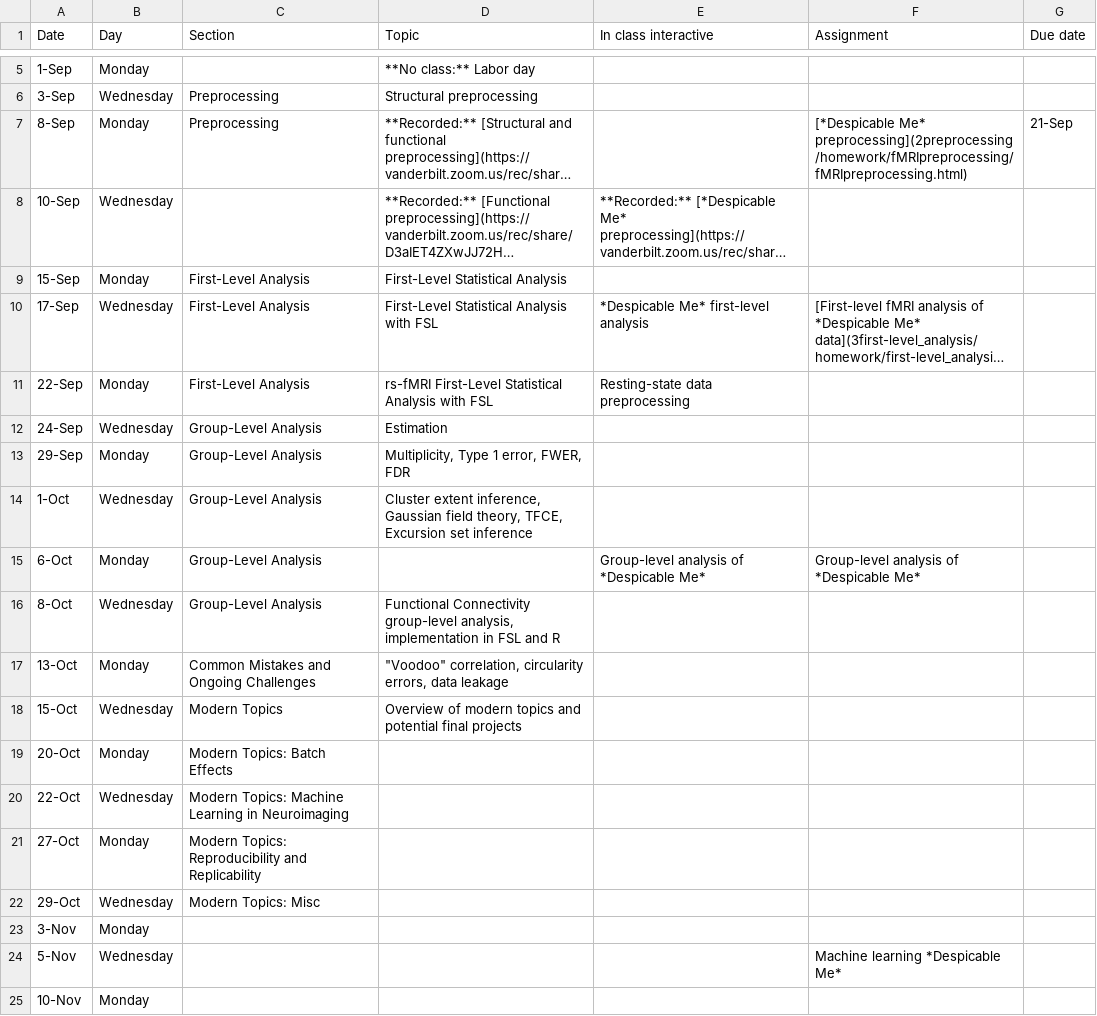
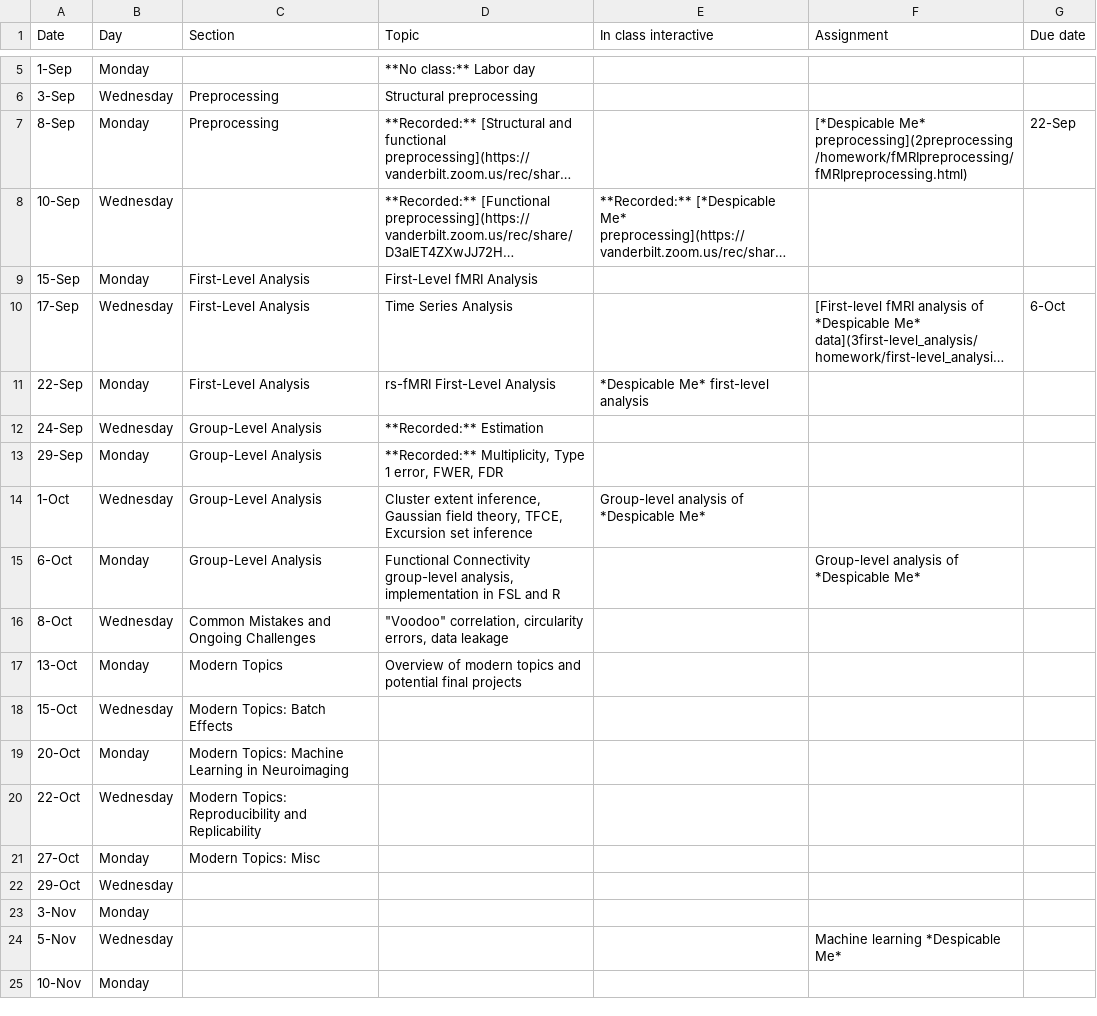
Before and after one commit to simonvandekar/SMN, a CSV file: courseSchedule.csv, drawn as a sheet; only a part is shown, gaps mark what is left out; long unchanged cells end in …; the diff names each change by its address in the sheet, - before the commit and + after, or states it on an @@ line.

Commit message:
Updated section 4 notes and schedule.

```diff
--- a/courseSchedule.csv
+++ b/courseSchedule.csv
-G7 (Due date): 21-Sep
+G7 (Due date): 22-Sep
-D9 (Topic): First-Level Statistical Analysis
+D9 (Topic): First-Level fMRI Analysis
-D10 (Topic): First-Level Statistical Analysis with FSL
+D10 (Topic): Time Series Analysis
-E10 (In class interactive): *Despicable Me* first-level analysis
+E10 (In class interactive): (empty)
-G10 (Due date): (empty)
+G10 (Due date): 6-Oct
-D11 (Topic): rs-fMRI First-Level Statistical Analysis with FSL
+D11 (Topic): rs-fMRI First-Level Analysis
-E11 (In class interactive): Resting-state data preprocessing
+E11 (In class interactive): *Despicable Me* first-level analysis
-D12 (Topic): Estimation
+D12 (Topic): **Recorded:** Estimation
-D13 (Topic): Multiplicity, Type 1 error, FWER, FDR
+D13 (Topic): **Recorded:** Multiplicity, Type 1 error, FWER, FDR
-E14 (In class interactive): (empty)
+E14 (In class interactive): Group-level analysis of *Despicable Me*
-D15 (Topic): (empty)
+D15 (Topic): Functional Connectivity group-level analysis, implementation in FSL and R
-E15 (In class interactive): Group-level analysis of *Despicable Me*
+E15 (In class interactive): (empty)
-C16 (Section): Group-Level Analysis
+C16 (Section): Common Mistakes and Ongoing Challenges
-D16 (Topic): Functional Connectivity group-level analysis, implementation in FSL and R
+D16 (Topic): "Voodoo" correlation, circularity errors, data leakage
-C17 (Section): Common Mistakes and Ongoing Challenges
+C17 (Section): Modern Topics
-D17 (Topic): "Voodoo" correlation, circularity errors, data leakage
+D17 (Topic): Overview of modern topics and potential final projects
-C18 (Section): Modern Topics
+C18 (Section): Modern Topics: Batch Effects
-D18 (Topic): Overview of modern topics and potential final projects
+D18 (Topic): (empty)
-C19 (Section): Modern Topics: Batch Effects
+C19 (Section): Modern Topics: Machine Learning in Neuroimaging
-C20 (Section): Modern Topics: Machine Learning in Neuroimaging
+C20 (Section): Modern Topics: Reproducibility and Replicability
-C21 (Section): Modern Topics: Reproducibility and Replicability
+C21 (Section): Modern Topics: Misc
-C22 (Section): Modern Topics: Misc
+C22 (Section): (empty)
```
Also changed, not shown: 9 other files.
